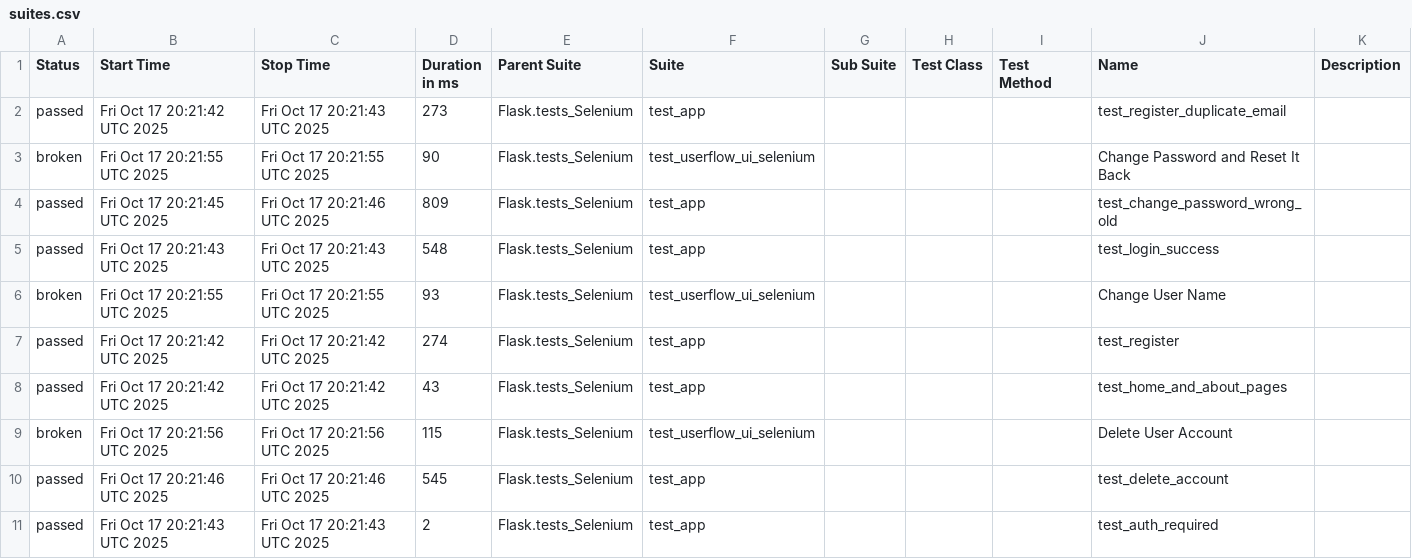
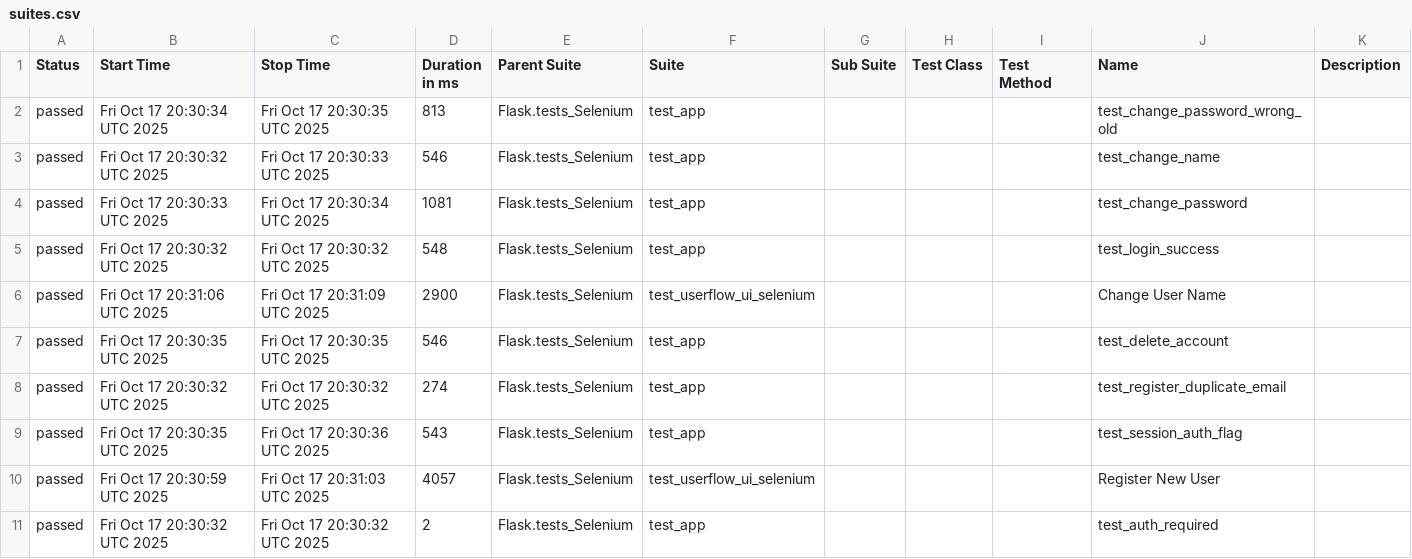
Before and after one commit to KoMa-Git/GithubPortfolio, a CSV file: Flask/data/suites.csv, drawn as a sheet; only a part is shown; the diff covers the shown part only.

```diff
--- a/Flask/data/suites.csv
+++ b/Flask/data/suites.csv
@@ -1,11 +1,11 @@
 "Status","Start Time","Stop Time","Duration in ms","Parent Suite","Suite","Sub Suite","Test Class","Test Method","Name","Description"
-"passed","Fri Oct 17 20:21:42 UTC 2025","Fri Oct 17 20:21:43 UTC 2025","273","Flask.tests_Selenium","test_app","","","","test_register_duplicate_email",""
-"broken","Fri Oct 17 20:21:55 UTC 2025","Fri Oct 17 20:21:55 UTC 2025","90","Flask.tests_Selenium","test_userflow_ui_selenium","","","","Change Password and Reset It Back",""
-"passed","Fri Oct 17 20:21:45 UTC 2025","Fri Oct 17 20:21:46 UTC 2025","809","Flask.tests_Selenium","test_app","","","","test_change_password_wrong_old",""
-"passed","Fri Oct 17 20:21:43 UTC 2025","Fri Oct 17 20:21:43 UTC 2025","548","Flask.tests_Selenium","test_app","","","","test_login_success",""
-"broken","Fri Oct 17 20:21:55 UTC 2025","Fri Oct 17 20:21:55 UTC 2025","93","Flask.tests_Selenium","test_userflow_ui_selenium","","","","Change User Name",""
-"passed","Fri Oct 17 20:21:42 UTC 2025","Fri Oct 17 20:21:42 UTC 2025","274","Flask.tests_Selenium","test_app","","","","test_register",""
-"passed","Fri Oct 17 20:21:42 UTC 2025","Fri Oct 17 20:21:42 UTC 2025","43","Flask.tests_Selenium","test_app","","","","test_home_and_about_pages",""
-"broken","Fri Oct 17 20:21:56 UTC 2025","Fri Oct 17 20:21:56 UTC 2025","115","Flask.tests_Selenium","test_userflow_ui_selenium","","","","Delete User Account",""
-"passed","Fri Oct 17 20:21:46 UTC 2025","Fri Oct 17 20:21:46 UTC 2025","545","Flask.tests_Selenium","test_app","","","","test_delete_account",""
-"passed","Fri Oct 17 20:21:43 UTC 2025","Fri Oct 17 20:21:43 UTC 2025","2","Flask.tests_Selenium","test_app","","","","test_auth_required",""
+"passed","Fri Oct 17 20:30:34 UTC 2025","Fri Oct 17 20:30:35 UTC 2025","813","Flask.tests_Selenium","test_app","","","","test_change_password_wrong_old",""
+"passed","Fri Oct 17 20:30:32 UTC 2025","Fri Oct 17 20:30:33 UTC 2025","546","Flask.tests_Selenium","test_app","","","","test_change_name",""
+"passed","Fri Oct 17 20:30:33 UTC 2025","Fri Oct 17 20:30:34 UTC 2025","1081","Flask.tests_Selenium","test_app","","","","test_change_password",""
+"passed","Fri Oct 17 20:30:32 UTC 2025","Fri Oct 17 20:30:32 UTC 2025","548","Flask.tests_Selenium","test_app","","","","test_login_success",""
+"passed","Fri Oct 17 20:31:06 UTC 2025","Fri Oct 17 20:31:09 UTC 2025","2900","Flask.tests_Selenium","test_userflow_ui_selenium","","","","Change User Name",""
+"passed","Fri Oct 17 20:30:35 UTC 2025","Fri Oct 17 20:30:35 UTC 2025","546","Flask.tests_Selenium","test_app","","","","test_delete_account",""
+"passed","Fri Oct 17 20:30:32 UTC 2025","Fri Oct 17 20:30:32 UTC 2025","274","Flask.tests_Selenium","test_app","","","","test_register_duplicate_email",""
+"passed","Fri Oct 17 20:30:35 UTC 2025","Fri Oct 17 20:30:36 UTC 2025","543","Flask.tests_Selenium","test_app","","","","test_session_auth_flag",""
+"passed","Fri Oct 17 20:30:59 UTC 2025","Fri Oct 17 20:31:03 UTC 2025","4057","Flask.tests_Selenium","test_userflow_ui_selenium","","","","Register New User",""
+"passed","Fri Oct 17 20:30:32 UTC 2025","Fri Oct 17 20:30:32 UTC 2025","2","Flask.tests_Selenium","test_app","","","","test_auth_required",""
```
Also changed, not shown: 3 added rows, 3 removed rows and 15 edited cells elsewhere in this file, 43 other files.
